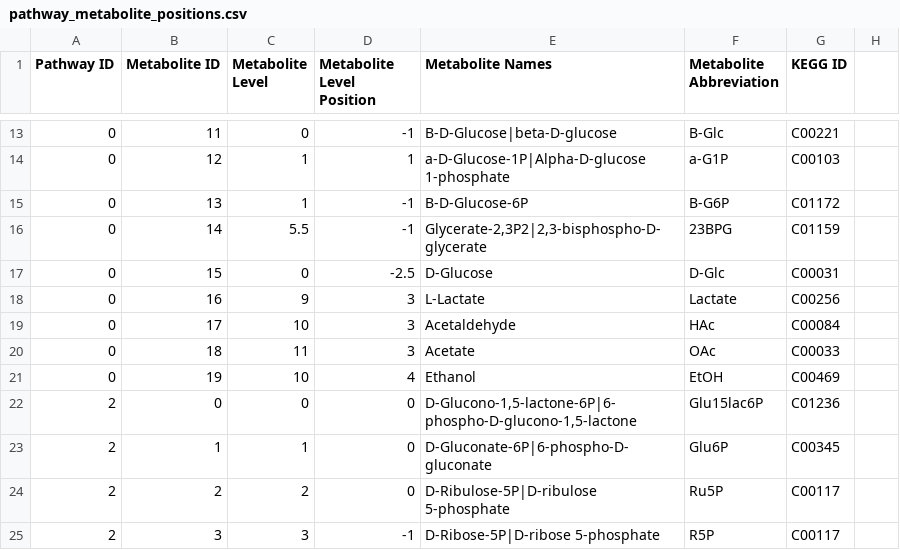
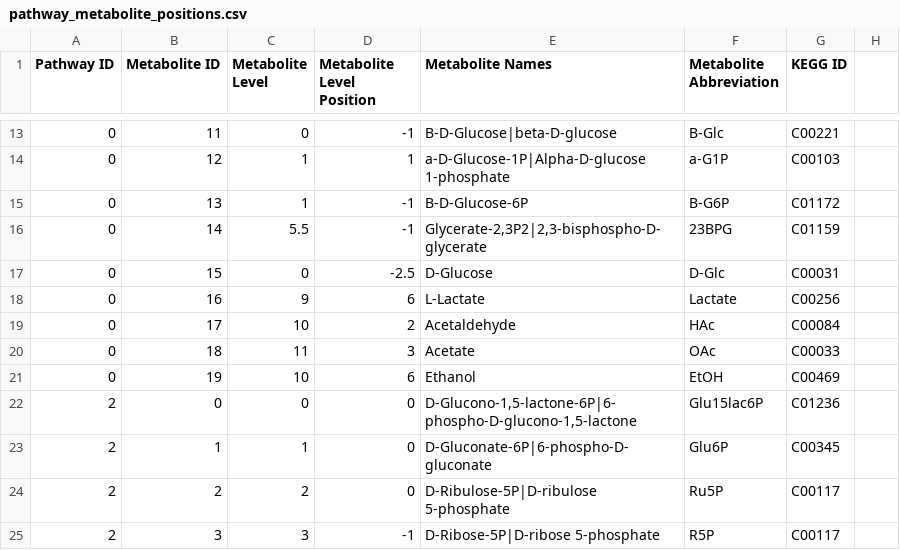
Before and after one commit to jimkell/mostSandbox, a CSV file: etc/visualization/pathway_metabolite_positions.csv, drawn as a sheet; only a part is shown, gaps mark what is left out.

```diff
--- a/etc/visualization/pathway_metabolite_positions.csv
+++ b/etc/visualization/pathway_metabolite_positions.csv
@@ -17,6 +17,6 @@ Pathway ID,Metabolite ID,Metabolite Level,Metabolite Level Position,Metabolite N
 0,15,0,-2.5,D-Glucose,D-Glc,C00031,
-0,16,9,3,L-Lactate,Lactate,C00256,
-0,17,10,3,Acetaldehyde,HAc,C00084,
+0,16,9,6,L-Lactate,Lactate,C00256,
+0,17,10,2,Acetaldehyde,HAc,C00084,
 0,18,11,3,Acetate,OAc,C00033,
-0,19,10,4,Ethanol,EtOH,C00469,
+0,19,10,6,Ethanol,EtOH,C00469,
 2,0,0,0,"D-Glucono-1,5-lactone-6P|6-phospho-D-glucono-1,5-lactone",Glu15lac6P,C01236,
```
Also changed, not shown: etc/visualization/pathways_reaction_positions.csv, external_metabolites.csv, 5 other files.
